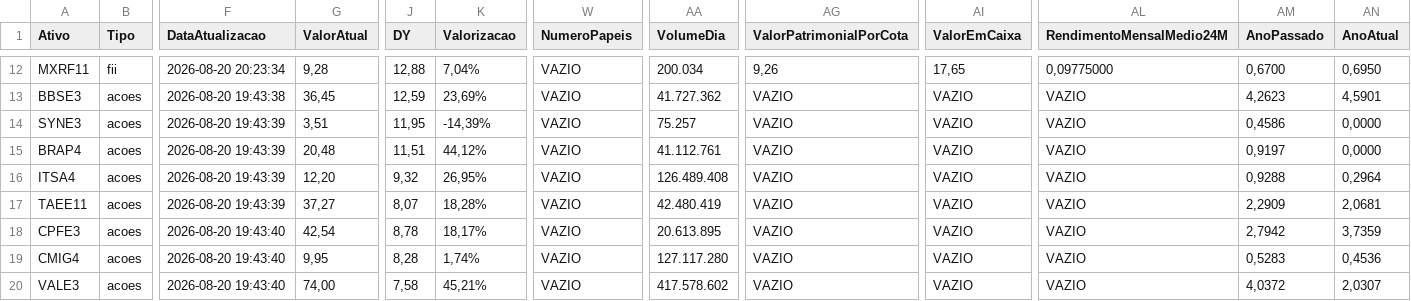
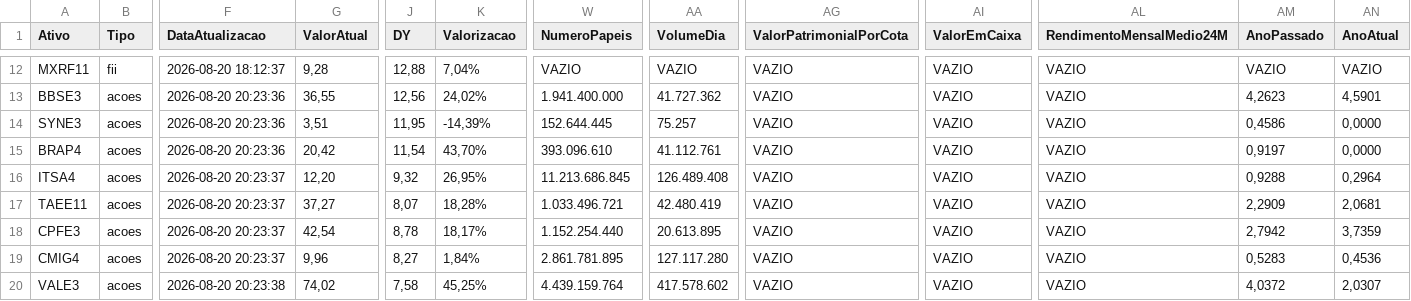
Before and after one commit to mec4tronico/FinancasOnline, a CSV file: patrimonio_consolidado.csv, drawn as a sheet; only a part is shown, gaps mark what is left out; the diff covers the shown part only; the diff names each change by its address in the sheet, - before the commit and + after, or states it on an @@ line.

Commit message:
Atualiza dados_mercados.csv

```diff
--- a/patrimonio_consolidado.csv
+++ b/patrimonio_consolidado.csv
-F12 (DataAtualizacao): 2026-08-20 20:23:34
+F12 (DataAtualizacao): 2026-08-20 18:12:37
-AA12 (VolumeDia): 200.034
+AA12 (VolumeDia): VAZIO
-AG12 (ValorPatrimonialPorCota): 9,26
+AG12 (ValorPatrimonialPorCota): VAZIO
-AI12 (ValorEmCaixa): 17,65
+AI12 (ValorEmCaixa): VAZIO
-AL12 (RendimentoMensalMedio24M): 0,09775000
+AL12 (RendimentoMensalMedio24M): VAZIO
-AM12 (AnoPassado): 0,6700
+AM12 (AnoPassado): VAZIO
-AN12 (AnoAtual): 0,6950
+AN12 (AnoAtual): VAZIO
-F13 (DataAtualizacao): 2026-08-20 19:43:38
+F13 (DataAtualizacao): 2026-08-20 20:23:36
-G13 (ValorAtual): 36,45
+G13 (ValorAtual): 36,55
-J13 (DY): 12,59
+J13 (DY): 12,56
-K13 (Valorizacao): 23,69%
+K13 (Valorizacao): 24,02%
-W13 (NumeroPapeis): VAZIO
+W13 (NumeroPapeis): 1.941.400.000
-F14:F15 (DataAtualizacao): 2026-08-20 19:43:39
+F14:F15 (DataAtualizacao): 2026-08-20 20:23:36
-W14 (NumeroPapeis): VAZIO
+W14 (NumeroPapeis): 152.644.445
-G15 (ValorAtual): 20,48
+G15 (ValorAtual): 20,42
-J15 (DY): 11,51
+J15 (DY): 11,54
-K15 (Valorizacao): 44,12%
+K15 (Valorizacao): 43,70%
-W15 (NumeroPapeis): VAZIO
+W15 (NumeroPapeis): 393.096.610
-F16:F17 (DataAtualizacao): 2026-08-20 19:43:39
+F16:F17 (DataAtualizacao): 2026-08-20 20:23:37
-W16 (NumeroPapeis): VAZIO
+W16 (NumeroPapeis): 11.213.686.845
-W17 (NumeroPapeis): VAZIO
+W17 (NumeroPapeis): 1.033.496.721
-F18:F19 (DataAtualizacao): 2026-08-20 19:43:40
+F18:F19 (DataAtualizacao): 2026-08-20 20:23:37
-W18 (NumeroPapeis): VAZIO
+W18 (NumeroPapeis): 1.152.254.440
-G19 (ValorAtual): 9,95
+G19 (ValorAtual): 9,96
-J19 (DY): 8,28
+J19 (DY): 8,27
-K19 (Valorizacao): 1,74%
+K19 (Valorizacao): 1,84%
-W19 (NumeroPapeis): VAZIO
+W19 (NumeroPapeis): 2.861.781.895
-F20 (DataAtualizacao): 2026-08-20 19:43:40
+F20 (DataAtualizacao): 2026-08-20 20:23:38
-G20 (ValorAtual): 74,00
+G20 (ValorAtual): 74,02
-K20 (Valorizacao): 45,21%
+K20 (Valorizacao): 45,25%
-W20 (NumeroPapeis): VAZIO
+W20 (NumeroPapeis): 4.439.159.764
```
Also changed, not shown: 89 edited cells elsewhere in this file.
